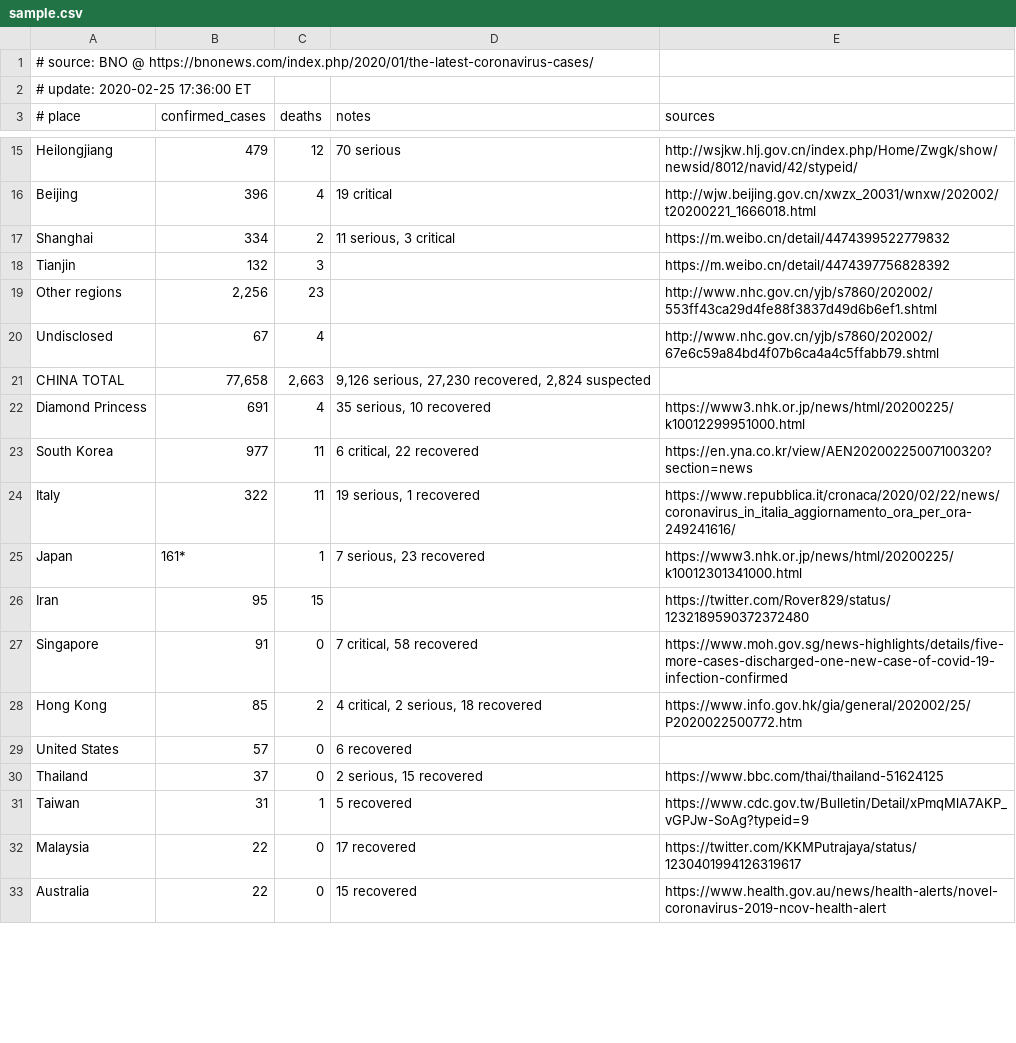
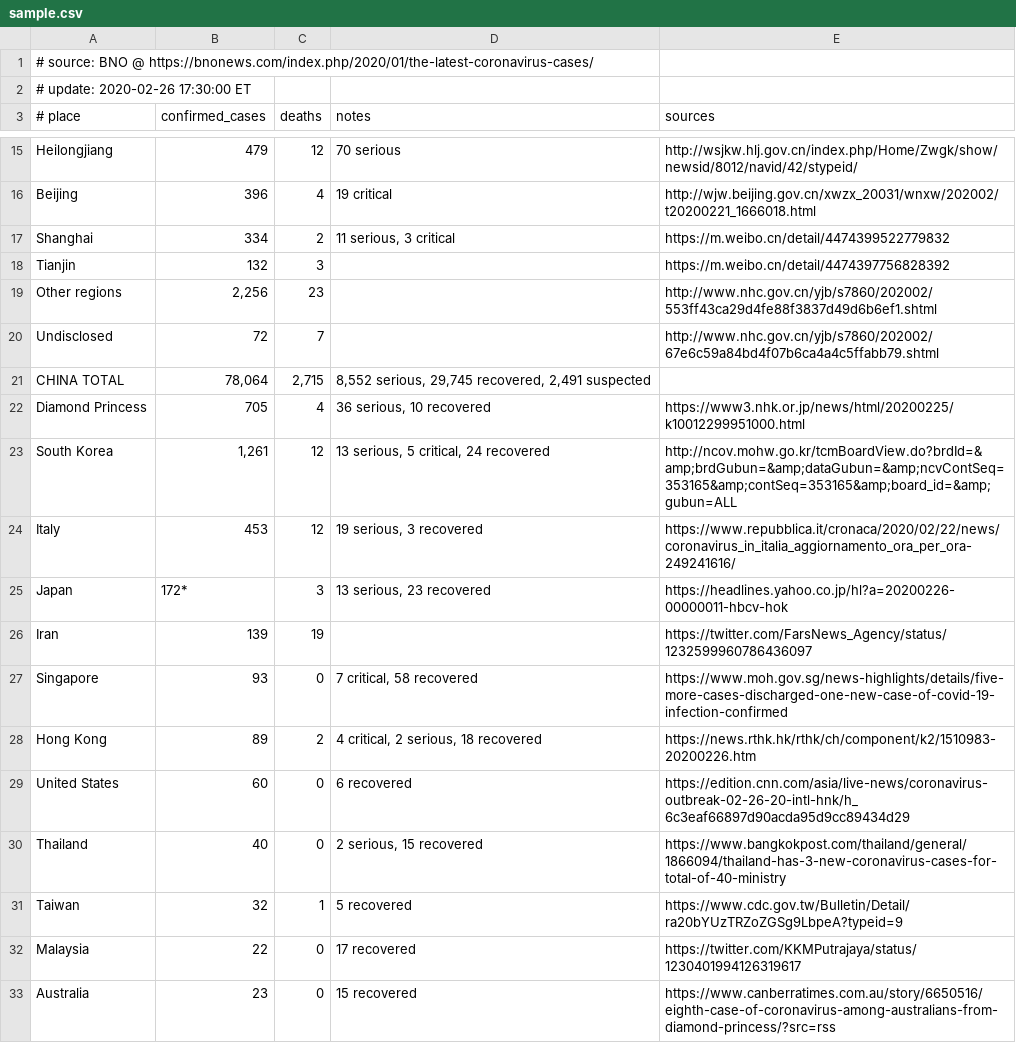
Before and after one commit to alphacyber-covid19/2019-wuhan-coronavirus-data, a CSV file: data-sources/bno/data/sample.csv, drawn as a sheet; only a part is shown, gaps mark what is left out; the diff covers the shown part only.

```diff
--- a/data-sources/bno/data/sample.csv
+++ b/data-sources/bno/data/sample.csv
@@ -1,3 +1,3 @@
 # source: BNO @ https://bnonews.com/index.php/2020/01/the-latest-coronavirus-cases/
-# update: 2020-02-25 17:36:00 ET
+# update: 2020-02-26 17:30:00 ET
 # place|confirmed_cases|deaths|notes|sources
@@ -19,15 +19,15 @@ Tianjin|132|3||https://m.weibo.cn/detail/4474397756828392
 Other regions|2,256|23||http://www.nhc.gov.cn/yjb/s7860/202002/553ff43ca29d4fe88f3837d49d6b6ef1.shtml
-Undisclosed|67|4||http://www.nhc.gov.cn/yjb/s7860/202002/67e6c59a84bd4f07b6ca4a4c5ffabb79.shtml
-CHINA TOTAL|77,658|2,663|9,126 serious, 27,230 recovered, 2,824 suspected|
-Diamond Princess|691|4|35 serious, 10 recovered|https://www3.nhk.or.jp/news/html/20200225/k10012299951000.html
-South Korea|977|11|6 critical, 22 recovered|https://en.yna.co.kr/view/AEN20200225007100320?section=news
-Italy|322|11|19 serious, 1 recovered |https://www.repubblica.it/cronaca/2020/02/22/news/coronavirus_in_italia_aggiornamento_ora_per_ora-249241616/
-Japan|161*|1|7 serious, 23 recovered|https://www3.nhk.or.jp/news/html/20200225/k10012301341000.html
-Iran|95|15||https://twitter.com/Rover829/status/1232189590372372480
-Singapore|91|0|7 critical, 58 recovered|https://www.moh.gov.sg/news-highlights/details/five-more-cases-discharged-one-new-case-of-covid-19-infection-confirmed
-Hong Kong|85|2|4 critical, 2 serious, 18 recovered|https://www.info.gov.hk/gia/general/202002/25/P2020022500772.htm
-United States|57|0|6 recovered|
-Thailand|37|0|2 serious, 15 recovered|https://www.bbc.com/thai/thailand-51624125
-Taiwan|31|1|5 recovered|https://www.cdc.gov.tw/Bulletin/Detail/xPmqMlA7AKP_vGPJw-SoAg?typeid=9
+Undisclosed|72|7||http://www.nhc.gov.cn/yjb/s7860/202002/67e6c59a84bd4f07b6ca4a4c5ffabb79.shtml
+CHINA TOTAL|78,064|2,715|8,552 serious, 29,745 recovered, 2,491 suspected|
+Diamond Princess|705|4|36 serious, 10 recovered|https://www3.nhk.or.jp/news/html/20200225/k10012299951000.html
+South Korea|1,261|12|13 serious, 5 critical, 24 recovered|http://ncov.mohw.go.kr/tcmBoardView.do?brdId=&amp;brdGubun=&amp;dataGubun=&amp;ncvContSeq=353165&amp;contSeq=353165&amp;board_id=&amp;gubun=ALL
+Italy|453|12|19 serious, 3 recovered |https://www.repubblica.it/cronaca/2020/02/22/news/coronavirus_in_italia_aggiornamento_ora_per_ora-249241616/
+Japan|172*|3|13 serious, 23 recovered|https://headlines.yahoo.co.jp/hl?a=20200226-00000011-hbcv-hok
+Iran|139|19||https://twitter.com/FarsNews_Agency/status/1232599960786436097
+Singapore|93|0|7 critical, 58 recovered|https://www.moh.gov.sg/news-highlights/details/five-more-cases-discharged-one-new-case-of-covid-19-infection-confirmed
+Hong Kong|89|2|4 critical, 2 serious, 18 recovered|https://news.rthk.hk/rthk/ch/component/k2/1510983-20200226.htm
+United States|60|0|6 recovered|https://edition.cnn.com/asia/live-news/coronavirus-outbreak-02-26-20-intl-hnk/h_6c3eaf66897d90acda95d9cc89434d29
+Thailand|40|0|2 serious, 15 recovered|https://www.bangkokpost.com/thailand/general/1866094/thailand-has-3-new-coronavirus-cases-for-total-of-40-ministry
+Taiwan|32|1|5 recovered|https://www.cdc.gov.tw/Bulletin/Detail/ra20bYUzTRZoZGSg9LbpeA?typeid=9
 Malaysia|22|0|17 recovered|https://twitter.com/KKMPutrajaya/status/1230401994126319617
-Australia|22|0|15 recovered|https://www.health.gov.au/news/health-alerts/novel-coronavirus-2019-ncov-health-alert
+Australia|23|0|15 recovered|https://www.canberratimes.com.au/story/6650516/eighth-case-of-coronavirus-among-australians-from-diamond-princess/?src=rss
```
Also changed, not shown: 7 added rows and 30 edited cells elsewhere in this file, data-sources/dxy/data/pre-latest.csv, 7 other files.
